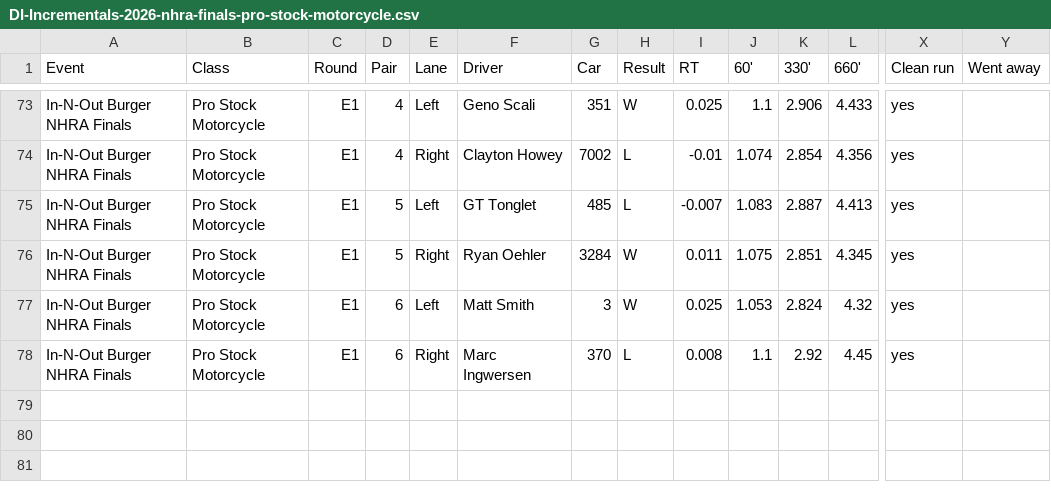
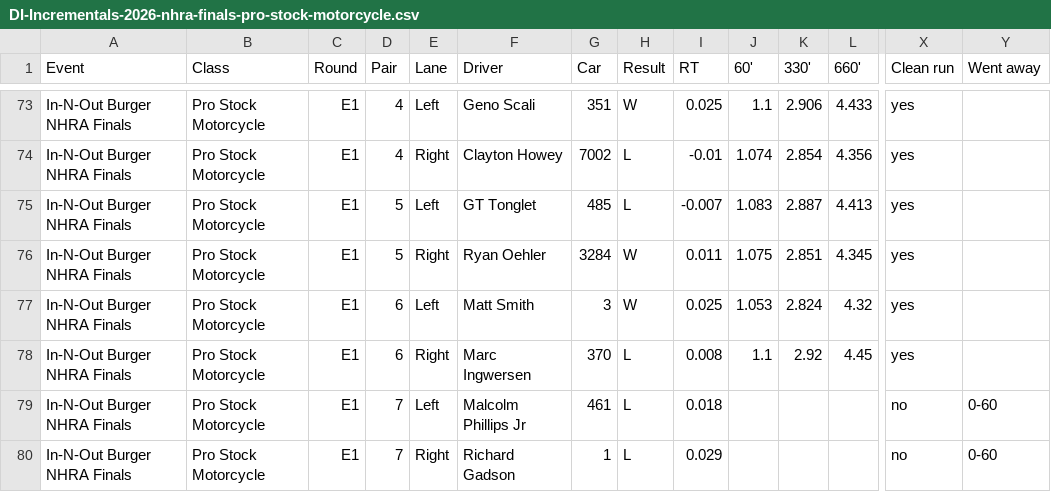
Before and after one commit to wes-buck/di-incrementals, a CSV file: events/2026-nhra-finals/pro-stock-motorcycle/DI-Incrementals-2026-nhra-finals-pro-stock-motorcycle.csv, drawn as a sheet; only a part is shown, gaps mark what is left out; rows hold the shown columns only; the diff names each change by its address in the sheet, - before the commit and + after, or states it on an @@ line.

Commit message:
Update: In-N-Out Burger NHRA Finals | Top Fuel Q1,Q2,Q3,E1; Funny Car Q1,Q2,Q3,E1; Pro Stock Q1,Q2,Q3,Q4,E1; Pro Stock Motorcycle Q1,Q2,Q3,Q4,E1

```diff
--- a/events/2026-nhra-finals/pro-stock-motorcycle/DI-Incrementals-2026-nhra-finals-pro-stock-motorcycle.csv
+++ b/events/2026-nhra-finals/pro-stock-motorcycle/DI-Incrementals-2026-nhra-finals-pro-stock-motorcycle.csv
+row 79: In-N-Out Burger NHRA Finals | Pro Stock Motorcycle | E1 | 7 | Left | Malcolm Phillips Jr | 461 | L | 0.018 |  |  |  | no | 0-60
+row 80: In-N-Out Burger NHRA Finals | Pro Stock Motorcycle | E1 | 7 | Right | Richard Gadson | 1 | L | 0.029 |  |  |  | no | 0-60
```
Also changed, not shown: pro-stock-motorcycle/DI-Incrementals-2026-nhra-finals-pro-stock-motorcycle.csv, 13 other files.
